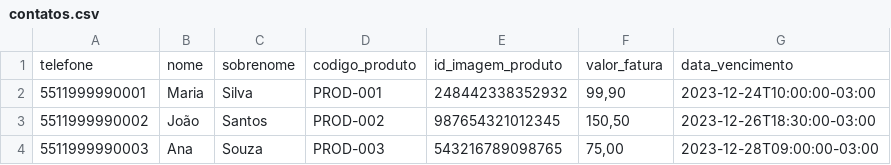
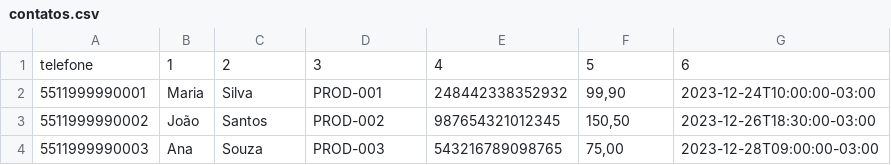
Before and after one commit to linsmeyer/wabusiness, a CSV file: data/contatos.csv, drawn as a sheet.

Commit message:
kanban adicionar contatos

```diff
--- a/data/contatos.csv
+++ b/data/contatos.csv
@@ -1,2 +1,2 @@
-telefone,nome,sobrenome,codigo_produto,id_imagem_produto,valor_fatura,data_vencimento
+telefone,1,2,3,4,5,6
 5511999990001,Maria,Silva,PROD-001,248442338352932,"99,90",2023-12-24T10:00:00-03:00
```
Also changed, not shown: 2 other files.
